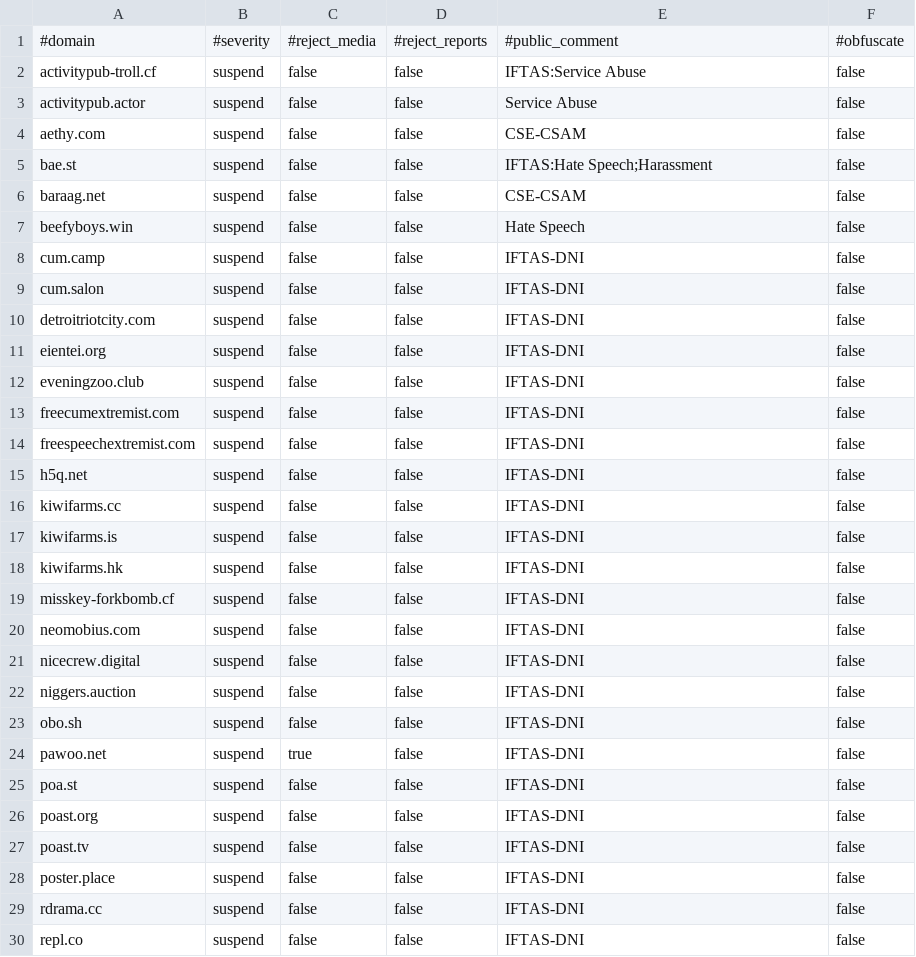
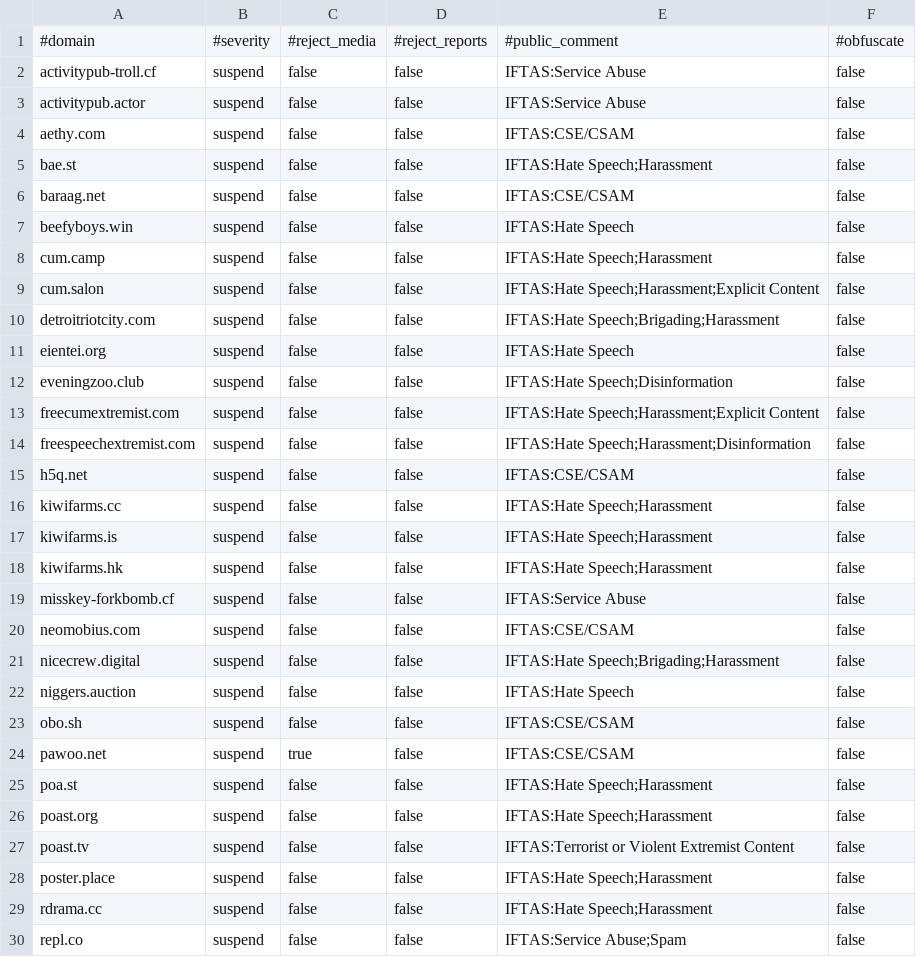
Before and after one commit to iftas-org/resources, a CSV file: DNI/dni.csv, drawn as a sheet; only a part is shown; the diff covers the shown part only.

Commit message:
Update dni.csv

```diff
--- a/DNI/dni.csv
+++ b/DNI/dni.csv
@@ -2,29 +2,29 @@
 activitypub-troll.cf,suspend,false,false,"IFTAS:Service Abuse",false
-activitypub.actor,suspend,false,false,Service Abuse,false
-aethy.com,suspend,false,false,CSE-CSAM,false
+activitypub.actor,suspend,false,false,"IFTAS:Service Abuse",false
+aethy.com,suspend,false,false,"IFTAS:CSE/CSAM",false
 bae.st,suspend,false,false,"IFTAS:Hate Speech;Harassment",false
-baraag.net,suspend,false,false,CSE-CSAM,false
-beefyboys.win,suspend,false,false,Hate Speech,false
-cum.camp,suspend,false,false,IFTAS-DNI,false
-cum.salon,suspend,false,false,IFTAS-DNI,false
-detroitriotcity.com,suspend,false,false,IFTAS-DNI,false
-eientei.org,suspend,false,false,IFTAS-DNI,false
-eveningzoo.club,suspend,false,false,IFTAS-DNI,false
-freecumextremist.com,suspend,false,false,IFTAS-DNI,false
-freespeechextremist.com,suspend,false,false,IFTAS-DNI,false
-h5q.net,suspend,false,false,IFTAS-DNI,false
-kiwifarms.cc,suspend,false,false,IFTAS-DNI,false
-kiwifarms.is,suspend,false,false,IFTAS-DNI,false
-kiwifarms.hk,suspend,false,false,IFTAS-DNI,false
-misskey-forkbomb.cf,suspend,false,false,IFTAS-DNI,false
-neomobius.com,suspend,false,false,IFTAS-DNI,false
-nicecrew.digital,suspend,false,false,IFTAS-DNI,false
-niggers.auction,suspend,false,false,IFTAS-DNI,false
-obo.sh,suspend,false,false,IFTAS-DNI,false
-pawoo.net,suspend,true,false,IFTAS-DNI,false
-poa.st,suspend,false,false,IFTAS-DNI,false
-poast.org,suspend,false,false,IFTAS-DNI,false
-poast.tv,suspend,false,false,IFTAS-DNI,false
-poster.place,suspend,false,false,IFTAS-DNI,false
-rdrama.cc,suspend,false,false,IFTAS-DNI,false
-repl.co,suspend,false,false,IFTAS-DNI,false
+baraag.net,suspend,false,false,"IFTAS:CSE/CSAM",false
+beefyboys.win,suspend,false,false,"IFTAS:Hate Speech",false
+cum.camp,suspend,false,false,"IFTAS:Hate Speech;Harassment",false
+cum.salon,suspend,false,false,"IFTAS:Hate Speech;Harassment;Explicit Content",false
+detroitriotcity.com,suspend,false,false,"IFTAS:Hate Speech;Brigading;Harassment",false
+eientei.org,suspend,false,false,"IFTAS:Hate Speech",false
+eveningzoo.club,suspend,false,false,"IFTAS:Hate Speech;Disinformation",false
+freecumextremist.com,suspend,false,false,"IFTAS:Hate Speech;Harassment;Explicit Content",false
+freespeechextremist.com,suspend,false,false,"IFTAS:Hate Speech;Harassment;Disinformation",false
+h5q.net,suspend,false,false,"IFTAS:CSE/CSAM",false
+kiwifarms.cc,suspend,false,false,"IFTAS:Hate Speech;Harassment",false
+kiwifarms.is,suspend,false,false,"IFTAS:Hate Speech;Harassment",false
+kiwifarms.hk,suspend,false,false,"IFTAS:Hate Speech;Harassment",false
+misskey-forkbomb.cf,suspend,false,false,"IFTAS:Service Abuse",false
+neomobius.com,suspend,false,false,"IFTAS:CSE/CSAM",false
+nicecrew.digital,suspend,false,false,"IFTAS:Hate Speech;Brigading;Harassment",false
+niggers.auction,suspend,false,false,"IFTAS:Hate Speech",false
+obo.sh,suspend,false,false,"IFTAS:CSE/CSAM",false
+pawoo.net,suspend,true,false,"IFTAS:CSE/CSAM",false
+poa.st,suspend,false,false,"IFTAS:Hate Speech;Harassment",false
+poast.org,suspend,false,false,"IFTAS:Hate Speech;Harassment",false
+poast.tv,suspend,false,false,"IFTAS:Terrorist or Violent Extremist Content",false
+poster.place,suspend,false,false,"IFTAS:Hate Speech;Harassment",false
+rdrama.cc,suspend,false,false,"IFTAS:Hate Speech;Harassment",false
+repl.co,suspend,false,false,"IFTAS:Service Abuse;Spam",false
```
Also changed, not shown: 6 edited cells elsewhere in this file.
